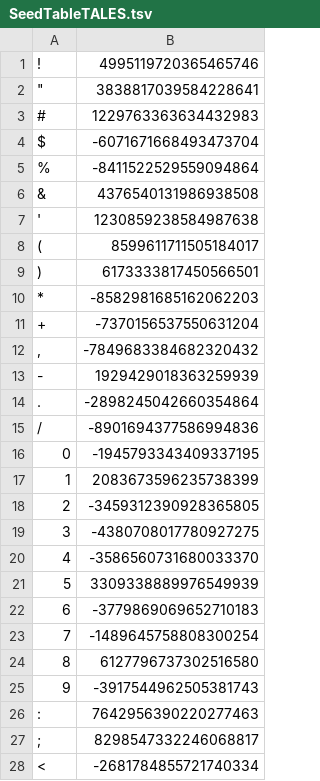
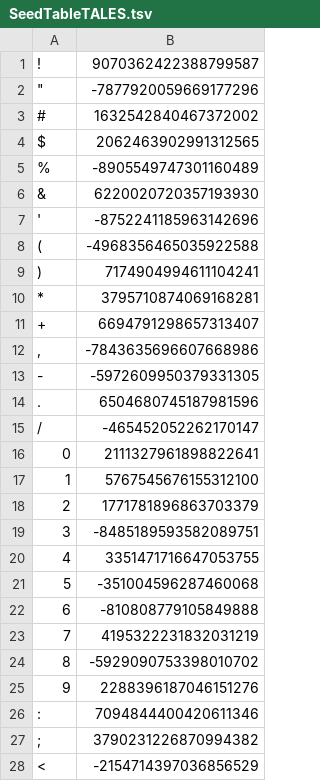
Before and after one commit to opaovius/Bachelor, a TSV file: Bachelor/src/testFiles/SeedTableDir/SeedTableTALES.tsv, drawn as a sheet; only a part is shown; the diff covers the shown part only.

Commit message:
seedTable + lookupTable + Converter fertig

```diff
--- a/Bachelor/src/testFiles/SeedTableDir/SeedTableTALES.tsv
+++ b/Bachelor/src/testFiles/SeedTableDir/SeedTableTALES.tsv
@@ -1,28 +1,28 @@
-!	4995119720365465746
-"	3838817039584228641
-#	1229763363634432983
-$	-6071671668493473704
-%	-8411522529559094864
-&	4376540131986938508
-'	1230859238584987638
-(	8599611711505184017
-)	6173333817450566501
-*	-8582981685162062203
-+	-7370156537550631204
-,	-7849683384682320432
--	1929429018363259939
-.	-2898245042660354864
-/	-8901694377586994836
-0	-1945793343409337195
-1	2083673596235738399
-2	-3459312390928365805
-3	-4380708017780927275
-4	-3586560731680033370
-5	3309338889976549939
-6	-3779869069652710183
-7	-1489645758808300254
-8	6127796737302516580
-9	-3917544962505381743
-:	7642956390220277463
-;	8298547332246068817
-<	-2681784855721740334
+!	9070362422388799587
+"	-7877920059669177296
+#	1632542840467372002
+$	2062463902991312565
+%	-8905549747301160489
+&	6220020720357193930
+'	-8752241185963142696
+(	-4968356465035922588
+)	7174904994611104241
+*	3795710874069168281
++	6694791298657313407
+,	-7843635696607668986
+-	-5972609950379331305
+.	6504680745187981596
+/	-465452052262170147
+0	2111327961898822641
+1	5767545676155312100
+2	1771781896863703379
+3	-8485189593582089751
+4	3351471716647053755
+5	-351004596287460068
+6	-810808779105849888
+7	4195322231832031219
+8	-5929090753398010702
+9	2288396187046151276
+:	7094844400420611346
+;	3790231226870994382
+<	-2154714397036856529
```
Also changed, not shown: 27 edited cells elsewhere in this file, 13 other files.
